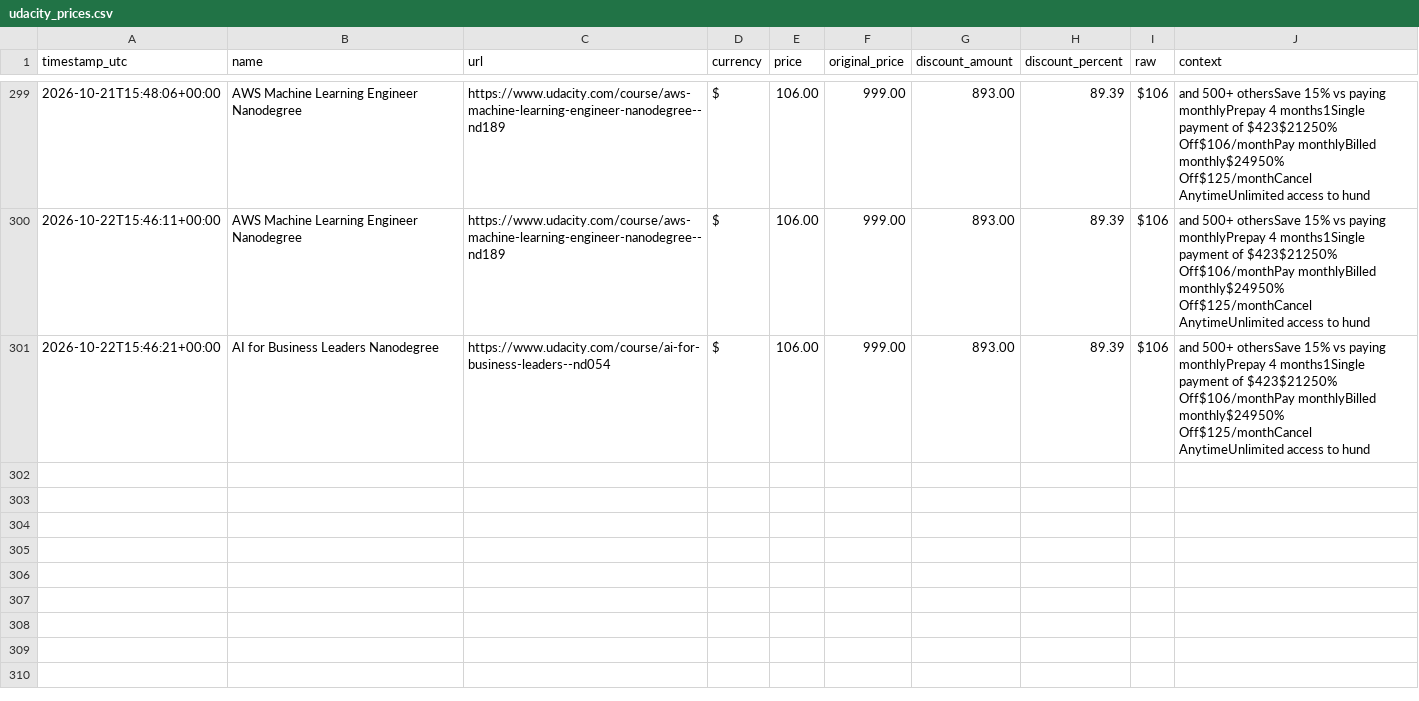
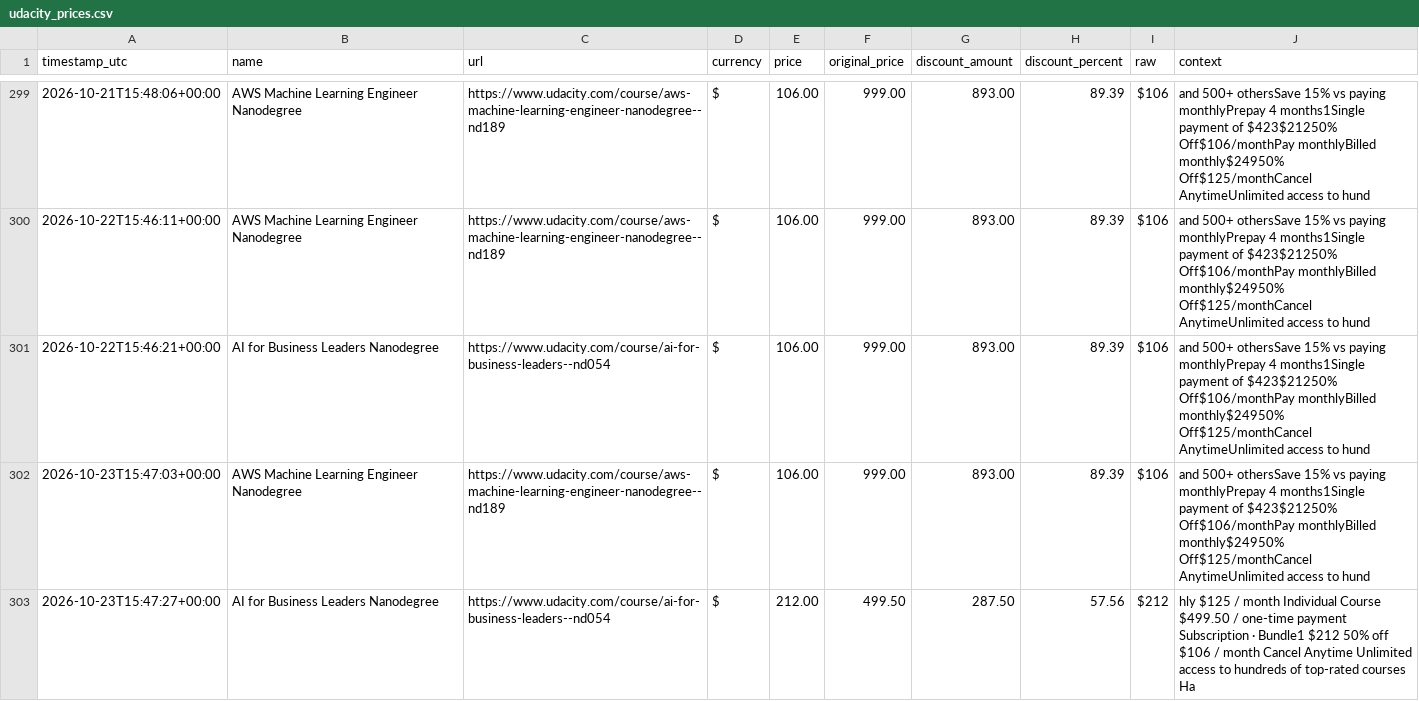
Before and after one commit to Lucs1590/brito-alerts, a CSV file: data/udacity_prices.csv, drawn as a sheet; only a part is shown, gaps mark what is left out; the diff names each change by its address in the sheet, - before the commit and + after, or states it on an @@ line.

```diff
--- a/data/udacity_prices.csv
+++ b/data/udacity_prices.csv
+row 302: 2026-10-23T15:47:03+00:00 | AWS Machine Learning Engineer Nanodegree | https://www.udacity.com/course/aws-machine-learning-engineer-nanodegree--nd189 | $ | 106.00 | 999.00 | 893.00 | 89.39 | $106 | and 500+ othersSave 15% vs paying monthlyPrepay 4 months1Single payment of $423$21250% Off$106/monthPay monthlyBilled monthly$24950% Off$125/monthCancel AnytimeUnlimited access to hund
+row 303: 2026-10-23T15:47:27+00:00 | AI for Business Leaders Nanodegree | https://www.udacity.com/course/ai-for-business-leaders--nd054 | $ | 212.00 | 499.50 | 287.50 | 57.56 | $212 | hly $125 / month Individual Course $499.50 / one-time payment Subscription · Bundle1 $212 50% off $106 / month Cancel Anytime Unlimited access to hundreds of top-rated courses Ha
```
